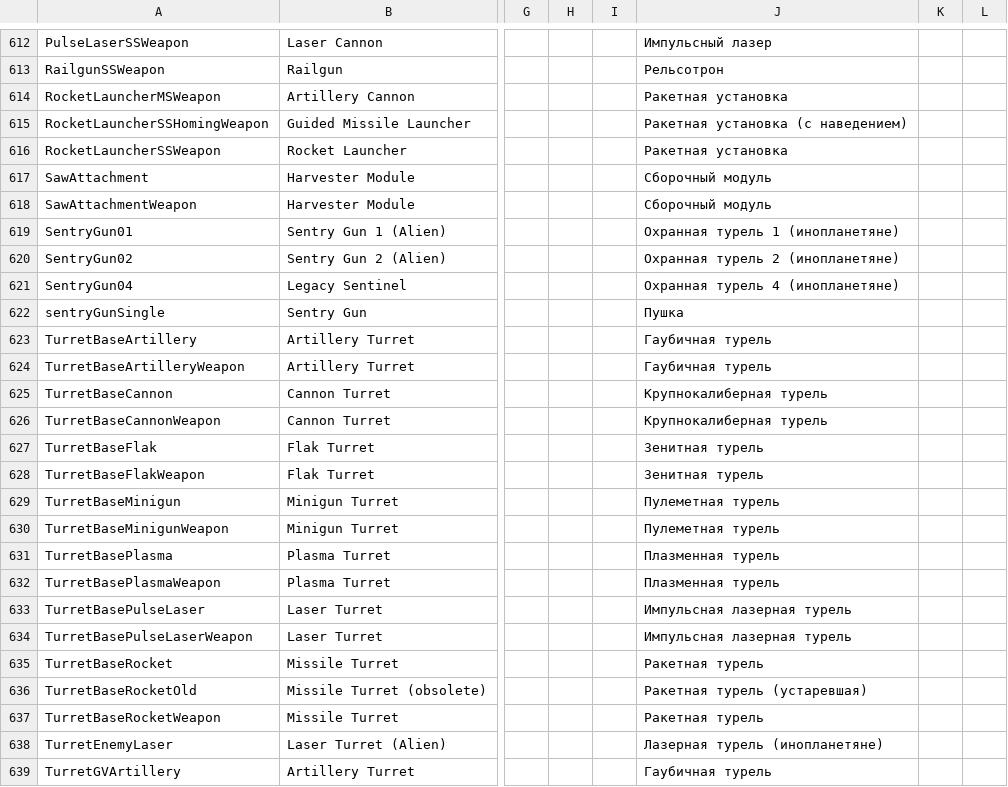
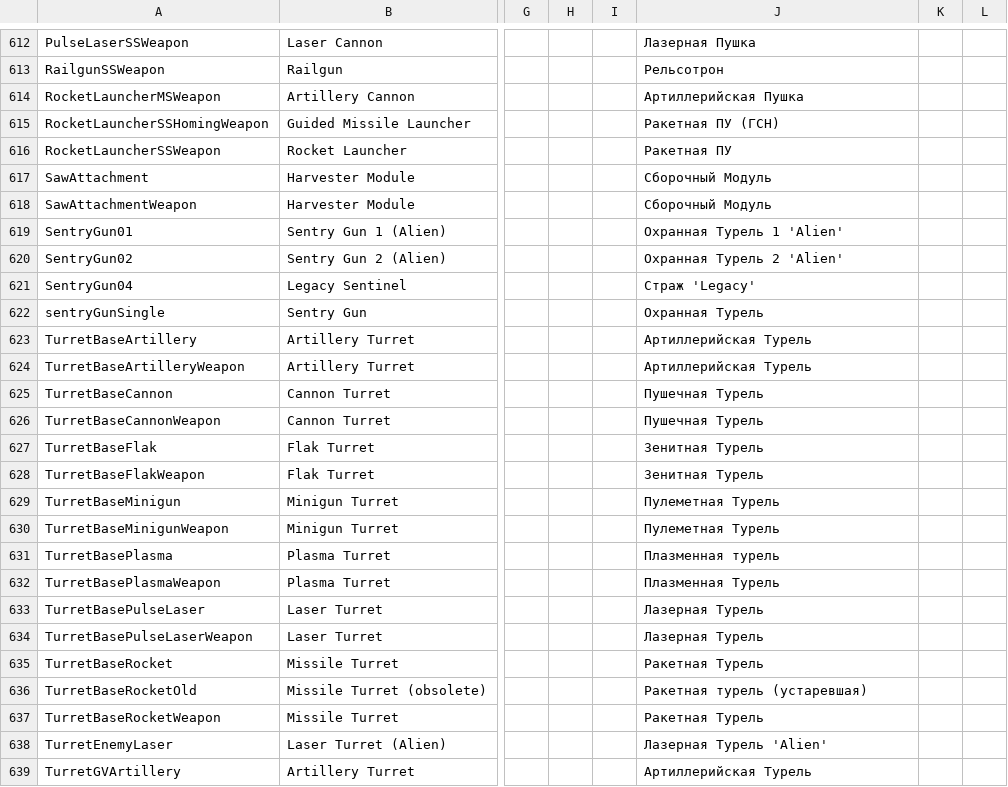
Before and after one commit to SnakeSel/Empyrion-ru, a CSV file: Reforged Eden/Extras/Localization.csv, drawn as a sheet; only a part is shown, gaps mark what is left out; the diff covers the shown part only; the diff names each change by its address in the sheet, - before the commit and + after, or states it on an @@ line.

```diff
--- a/Reforged Eden/Extras/Localization.csv
+++ b/Reforged Eden/Extras/Localization.csv
-J612: Импульсный лазер
+J612: Лазерная Пушка
-J614: Ракетная установка
+J614: Артиллерийская Пушка
-J615: Ракетная установка (с наведением)
+J615: Ракетная ПУ (ГСН)
-J616: Ракетная установка
+J616: Ракетная ПУ
-J617:J618: Сборочный модуль
+J617:J618: Сборочный Модуль
-J619: Охранная турель 1 (инопланетяне)
+J619: Охранная Турель 1 'Alien'
-J620: Охранная турель 2 (инопланетяне)
+J620: Охранная Турель 2 'Alien'
-J621: Охранная турель 4 (инопланетяне)
+J621: Страж 'Legacy'
-J622: Пушка
+J622: Охранная Турель
-J623:J624: Гаубичная турель
+J623:J624: Артиллерийская Турель
-J625:J626: Крупнокалиберная турель
+J625:J626: Пушечная Турель
-J627:J628: Зенитная турель
+J627:J628: Зенитная Турель
-J629:J630: Пулеметная турель
+J629:J630: Пулеметная Турель
-J632: Плазменная турель
+J632: Плазменная Турель
-J633:J634: Импульсная лазерная турель
+J633:J634: Лазерная Турель
-J635: Ракетная турель
+J635: Ракетная Турель
-J637: Ракетная турель
+J637: Ракетная Турель
-J638: Лазерная турель (инопланетяне)
+J638: Лазерная Турель 'Alien'
-J639: Гаубичная турель
+J639: Артиллерийская Турель
```
Also changed, not shown: 96 edited cells elsewhere in this file.
